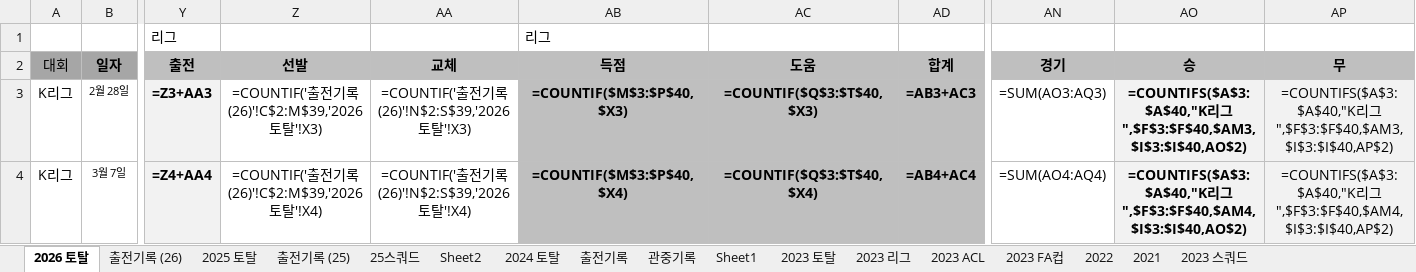
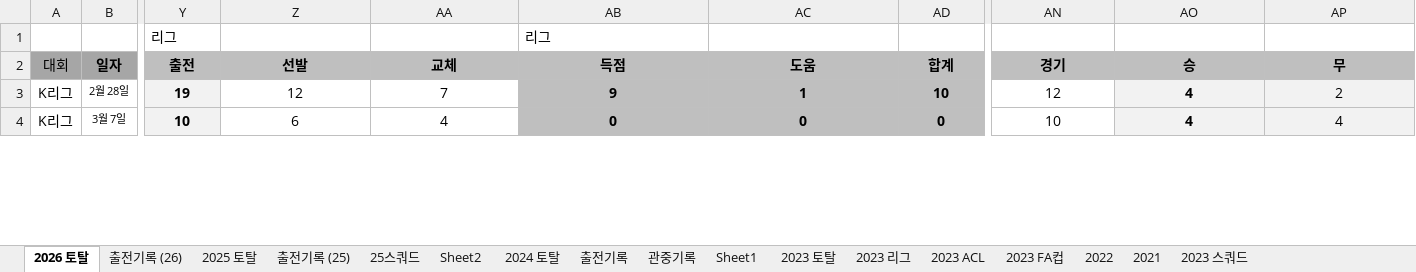
Before and after one commit to lhw1046-cell/incheon-2026, an Excel workbook: 인천 2026 기록.xlsx, sheet 2026 토탈, drawn as a sheet; only a part is shown, gaps mark what is left out; values as stored, in another font and other column widths than the file's, no borders; formulas without a stored value are shown as written; the diff covers the shown part only; the diff names each change by its address in the sheet, - before the commit and + after, or states it on an @@ line.

```diff
--- a/인천 2026 기록.xlsx (sheet 2026 토탈)
+++ b/인천 2026 기록.xlsx (sheet 2026 토탈)
-Y3: =Z3+AA3
+Y3: 19
-Z3: =COUNTIF('출전기록 (26)'!C$2:M$39,'2026 토탈'!X3)
+Z3: 12
-AA3: =COUNTIF('출전기록 (26)'!N$2:S$39,'2026 토탈'!X3)
+AA3: 7
-AB3: =COUNTIF($M$3:$P$40,$X3)
+AB3: 9
-AC3: =COUNTIF($Q$3:$T$40,$X3)
+AC3: 1
-AD3: =AB3+AC3
+AD3: 10
-AN3: =SUM(AO3:AQ3)
+AN3: 12
-AO3: =COUNTIFS($A$3:$A$40,"K리그",$F$3:$F$40,$AM3,$I$3:$I$40,AO$2)
+AO3: 4
-AP3: =COUNTIFS($A$3:$A$40,"K리그",$F$3:$F$40,$AM3,$I$3:$I$40,AP$2)
+AP3: 2
-Y4: =Z4+AA4
+Y4: 10
-Z4: =COUNTIF('출전기록 (26)'!C$2:M$39,'2026 토탈'!X4)
+Z4: 6
-AA4: =COUNTIF('출전기록 (26)'!N$2:S$39,'2026 토탈'!X4)
+AA4: 4
-AB4: =COUNTIF($M$3:$P$40,$X4)
+AB4: 0
-AC4: =COUNTIF($Q$3:$T$40,$X4)
+AC4: 0
-AD4: =AB4+AC4
+AD4: 0
-AN4: =SUM(AO4:AQ4)
+AN4: 10
-AO4: =COUNTIFS($A$3:$A$40,"K리그",$F$3:$F$40,$AM4,$I$3:$I$40,AO$2)
+AO4: 4
-AP4: =COUNTIFS($A$3:$A$40,"K리그",$F$3:$F$40,$AM4,$I$3:$I$40,AP$2)
+AP4: 4
```
Also changed, not shown: 5 added rows, 5 removed rows and 419 edited cells elsewhere in this sheet, sheet 2025 토탈, sheet 2024 토탈, sheet 2023 토탈, sheet 2023 ACL, sheet 2023 FA컵, sheet 2023 리그, 5 more sheets, hidden cells, 5 other files.
